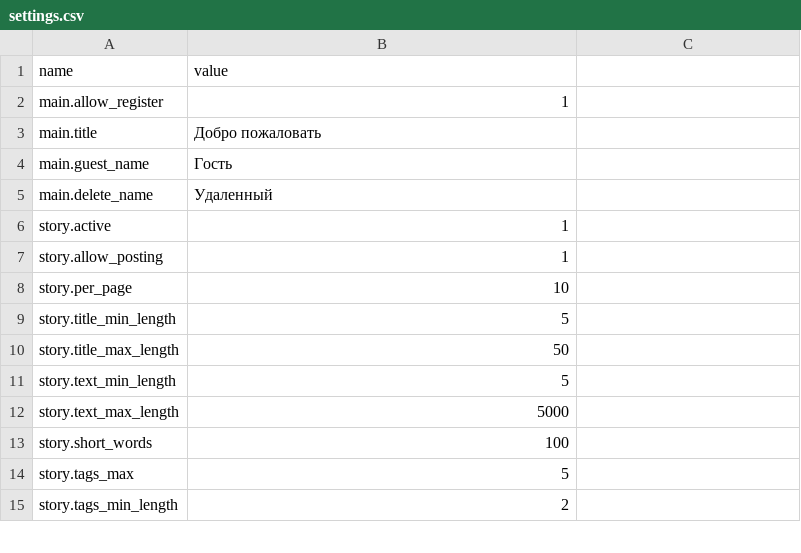
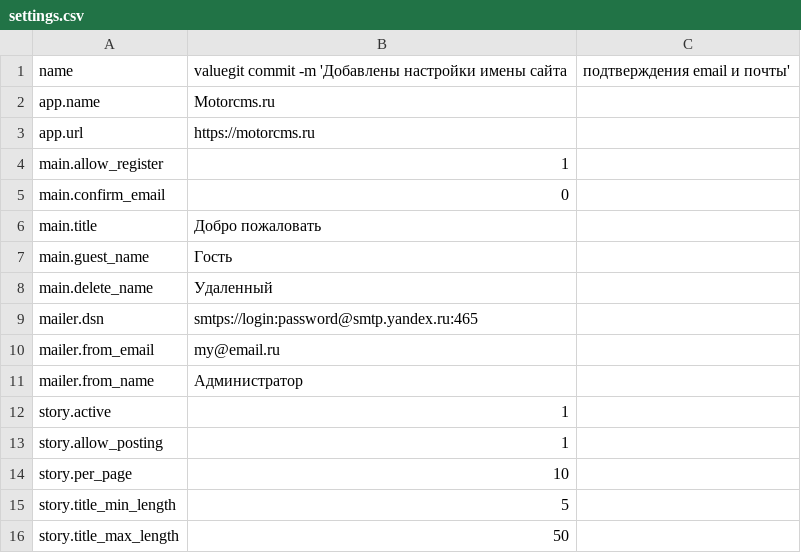
Before and after one commit to visavi/motor, a CSV file: database/tables/settings.csv, drawn as a sheet; only a part is shown; the shorter side is filled out with more unchanged rows.

Commit message:
Добавлены настройки имены сайта, подтверждения email и почты

```diff
--- a/database/tables/settings.csv
+++ b/database/tables/settings.csv
@@ -1,3 +1,6 @@
-name,value
+name,valuegit commit -m 'Добавлены настройки имены сайта, подтверждения email и почты'
+app.name,Motorcms.ru
+app.url,https://motorcms.ru
 main.allow_register,1
+main.confirm_email,0
 main.title,"Добро пожаловать"
@@ -5,2 +8,5 @@ main.guest_name,Гость
 main.delete_name,Удаленный
+mailer.dsn,smtps://login:password@smtp.yandex.ru:465
+mailer.from_email,my@email.ru
+mailer.from_name,Администратор
 story.active,1
```
Also changed, not shown: 8 other files.
